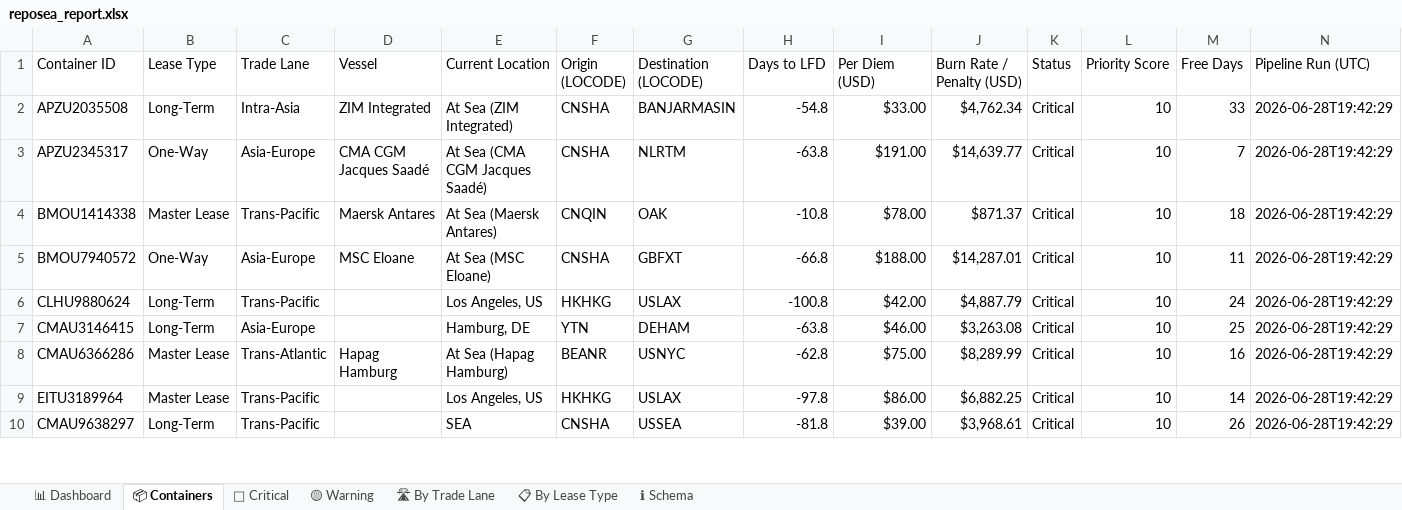
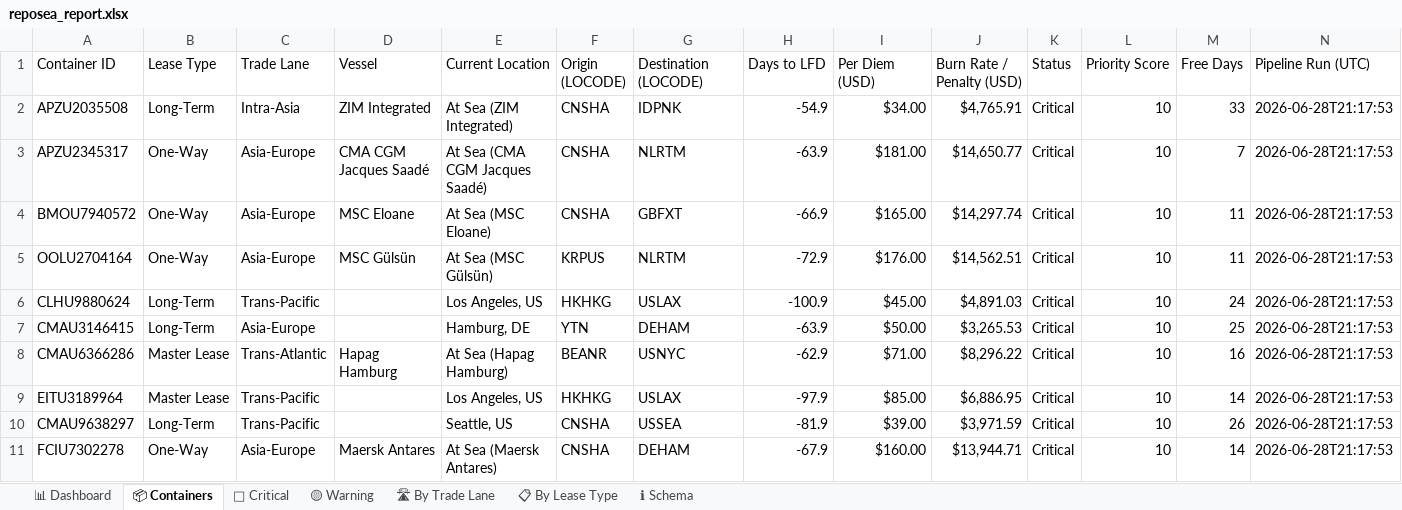
Before and after one commit to rahulmistry18/Reposea_container_optimizer, an Excel workbook: data/exports/reposea_report.xlsx, sheet 📦 Containers, drawn as a sheet; only a part is shown; values as stored, in another font and other column widths than the file's, no cell formats; table styles not drawn; removed rows and columns are numbered as before the commit, all else as after; the diff covers the shown part only; the diff names each change by its address in the sheet, - before the commit and + after, or states it on an @@ line.

Commit message:
chore(data): pipeline run 2026-06-28T13:17:54Z [skip ci]

```diff
--- a/data/exports/reposea_report.xlsx (sheet 📦 Containers)
+++ b/data/exports/reposea_report.xlsx (sheet 📦 Containers)
-G2 (Destination (LOCODE)): BANJARMASIN
+G2 (Destination (LOCODE)): IDPNK
-H2 (Days to LFD): -54.8
+H2 (Days to LFD): -54.9
-I2 (Per Diem (USD)): $33.00
+I2 (Per Diem (USD)): $34.00
-J2 (Burn Rate / Penalty (USD)): $4,762.34
+J2 (Burn Rate / Penalty (USD)): $4,765.91
-N2:N3 (Pipeline Run (UTC)): 2026-06-28T19:42:29
+N2:N3 (Pipeline Run (UTC)): 2026-06-28T21:17:53
-H3 (Days to LFD): -63.8
+H3 (Days to LFD): -63.9
-I3 (Per Diem (USD)): $191.00
+I3 (Per Diem (USD)): $181.00
-J3 (Burn Rate / Penalty (USD)): $14,639.77
+J3 (Burn Rate / Penalty (USD)): $14,650.77
-row 4: BMOU1414338 | Master Lease | Trans-Pacific | Maersk Antares | At Sea (Maersk Antares) | CNQIN | OAK | -10.8 | $78.00 | $871.37 | Critical | 10 | 18 | 2026-06-28T19:42:29
-H4 (Days to LFD): -66.8
+H4 (Days to LFD): -66.9
-I4 (Per Diem (USD)): $188.00
+I4 (Per Diem (USD)): $165.00
-J4 (Burn Rate / Penalty (USD)): $14,287.01
+J4 (Burn Rate / Penalty (USD)): $14,297.74
-N4 (Pipeline Run (UTC)): 2026-06-28T19:42:29
+N4 (Pipeline Run (UTC)): 2026-06-28T21:17:53
+row 5: OOLU2704164 | One-Way | Asia-Europe | MSC Gülsün | At Sea (MSC Gülsün) | KRPUS | NLRTM | -72.9 | $176.00 | $14,562.51 | Critical | 10 | 11 | 2026-06-28T21:17:53
-H6 (Days to LFD): -100.8
+H6 (Days to LFD): -100.9
-I6 (Per Diem (USD)): $42.00
+I6 (Per Diem (USD)): $45.00
-J6 (Burn Rate / Penalty (USD)): $4,887.79
+J6 (Burn Rate / Penalty (USD)): $4,891.03
-N6:N10 (Pipeline Run (UTC)): 2026-06-28T19:42:29
+N6:N10 (Pipeline Run (UTC)): 2026-06-28T21:17:53
-H7 (Days to LFD): -63.8
+H7 (Days to LFD): -63.9
-I7 (Per Diem (USD)): $46.00
+I7 (Per Diem (USD)): $50.00
-J7 (Burn Rate / Penalty (USD)): $3,263.08
+J7 (Burn Rate / Penalty (USD)): $3,265.53
-H8 (Days to LFD): -62.8
+H8 (Days to LFD): -62.9
-I8 (Per Diem (USD)): $75.00
+I8 (Per Diem (USD)): $71.00
-J8 (Burn Rate / Penalty (USD)): $8,289.99
+J8 (Burn Rate / Penalty (USD)): $8,296.22
-H9 (Days to LFD): -97.8
+H9 (Days to LFD): -97.9
-I9 (Per Diem (USD)): $86.00
+I9 (Per Diem (USD)): $85.00
-J9 (Burn Rate / Penalty (USD)): $6,882.25
+J9 (Burn Rate / Penalty (USD)): $6,886.95
-E10 (Current Location): SEA
+E10 (Current Location): Seattle, US
-H10 (Days to LFD): -81.8
+H10 (Days to LFD): -81.9
-J10 (Burn Rate / Penalty (USD)): $3,968.61
+J10 (Burn Rate / Penalty (USD)): $3,971.59
+row 11: FCIU7302278 | One-Way | Asia-Europe | Maersk Antares | At Sea (Maersk Antares) | CNSHA | DEHAM | -67.9 | $160.00 | $13,944.71 | Critical | 10 | 14 | 2026-06-28T21:17:53
```
Also changed, not shown: 13 added rows, 14 removed rows and 52 edited cells elsewhere in this sheet, sheet 🔴 Critical, sheet 🛣 By Trade Lane, sheet 📊 Dashboard, sheet 📋 By Lease Type, cell formats, 7 other files.
